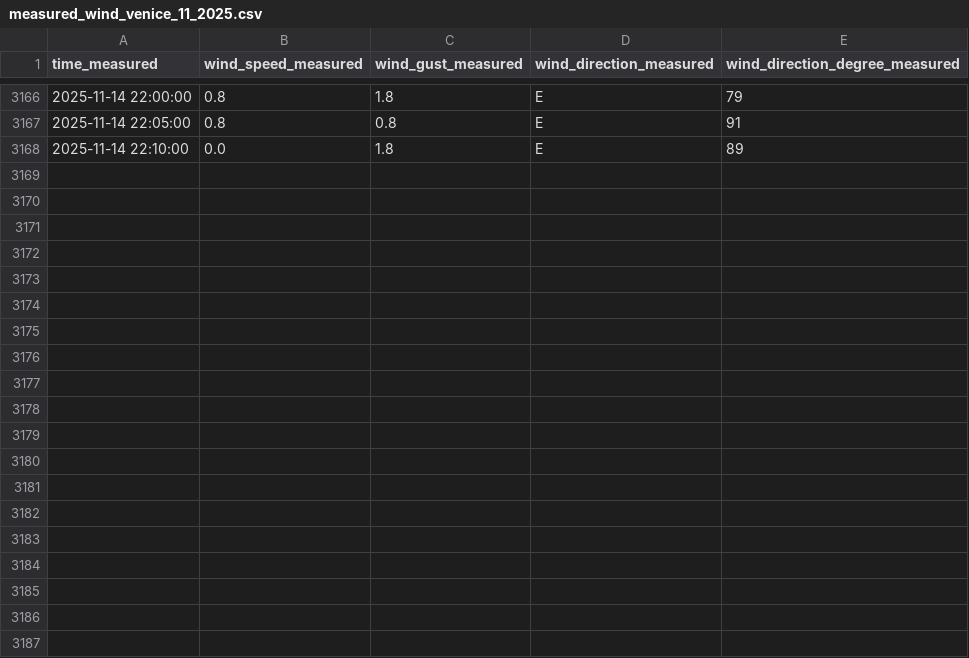
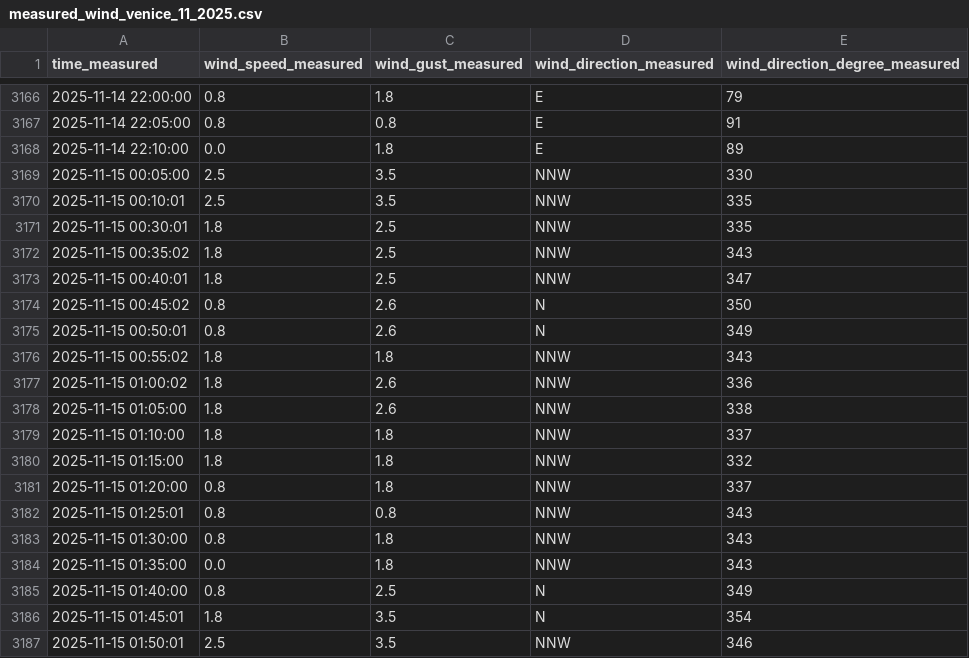
Before and after one commit to marcoavesani/meteo_san_giuliano, a CSV file: data/measurements/measured_wind_venice_11_2025.csv, drawn as a sheet; only a part is shown, gaps mark what is left out; the diff covers the shown part only.

```diff
--- a/data/measurements/measured_wind_venice_11_2025.csv
+++ b/data/measurements/measured_wind_venice_11_2025.csv
@@ -3168 +3168,20 @@ time_measured,wind_speed_measured,wind_gust_measured,wind_direction_measured,win
 2025-11-14 22:10:00,0.0,1.8,E,89
+2025-11-15 00:05:00,2.5,3.5,NNW,330
+2025-11-15 00:10:01,2.5,3.5,NNW,335
+2025-11-15 00:30:01,1.8,2.5,NNW,335
+2025-11-15 00:35:02,1.8,2.5,NNW,343
+2025-11-15 00:40:01,1.8,2.5,NNW,347
+2025-11-15 00:45:02,0.8,2.6,N,350
+2025-11-15 00:50:01,0.8,2.6,N,349
+2025-11-15 00:55:02,1.8,1.8,NNW,343
+2025-11-15 01:00:02,1.8,2.6,NNW,336
+2025-11-15 01:05:00,1.8,2.6,NNW,338
+2025-11-15 01:10:00,1.8,1.8,NNW,337
+2025-11-15 01:15:00,1.8,1.8,NNW,332
+2025-11-15 01:20:00,0.8,1.8,NNW,337
+2025-11-15 01:25:01,0.8,0.8,NNW,343
+2025-11-15 01:30:00,0.8,1.8,NNW,343
+2025-11-15 01:35:00,0.0,1.8,NNW,343
+2025-11-15 01:40:00,0.8,2.5,N,349
+2025-11-15 01:45:01,1.8,3.5,N,354
+2025-11-15 01:50:01,2.5,3.5,NNW,346
```
Also changed, not shown: 12 added rows elsewhere in this file.
